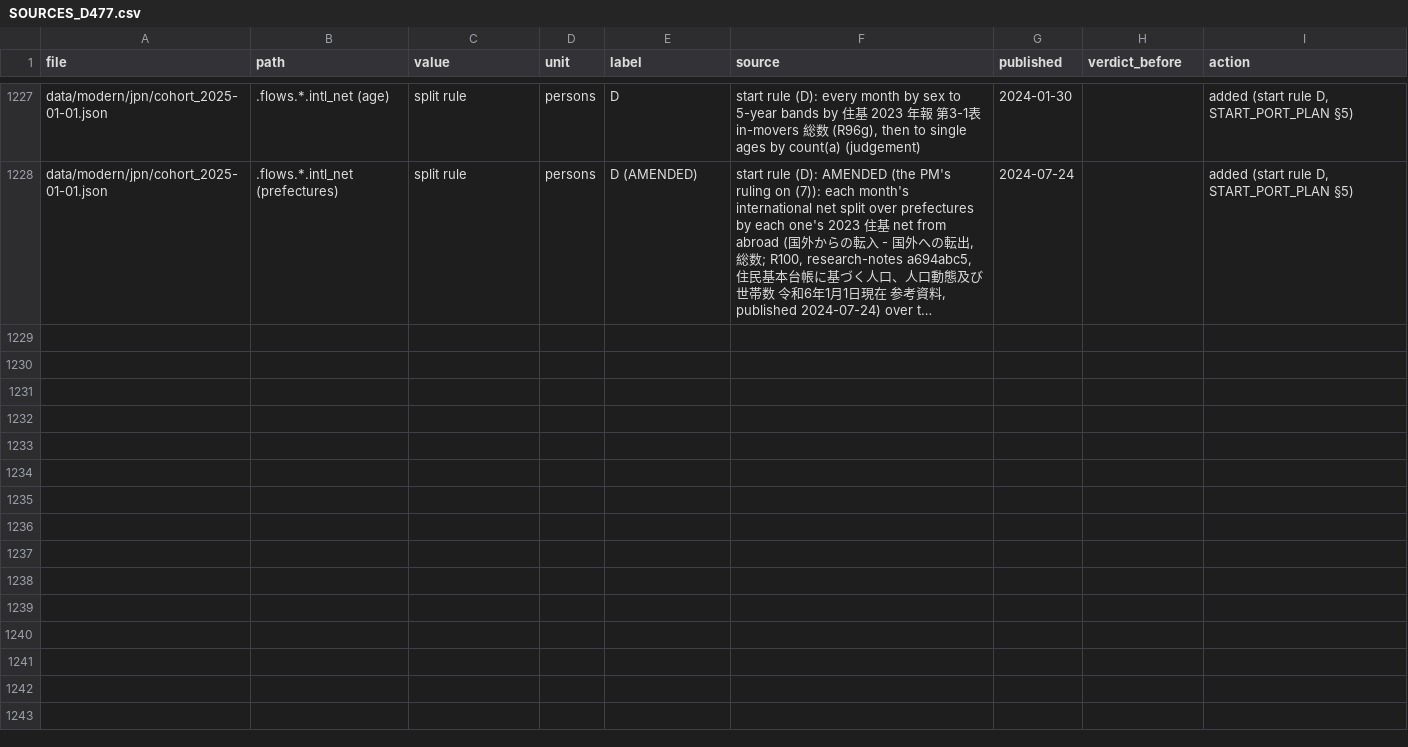
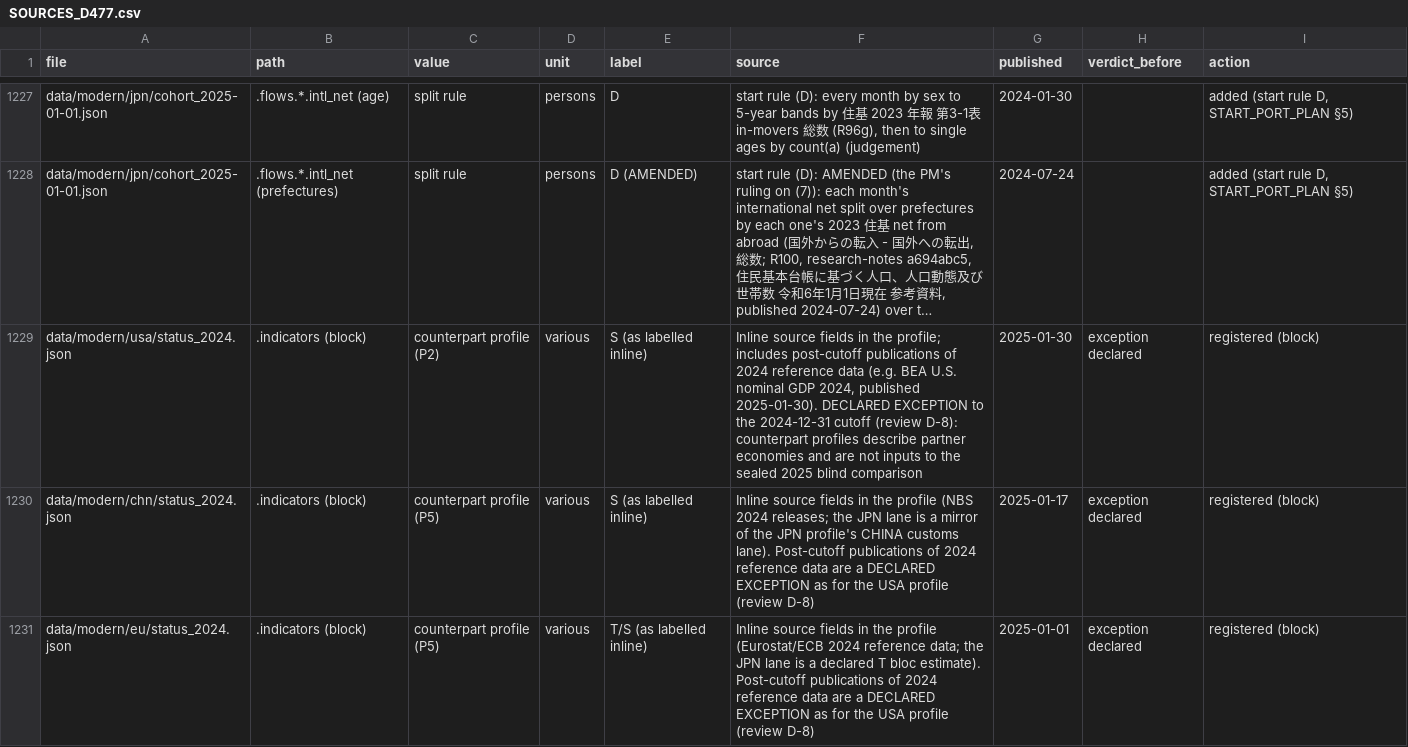
Before and after one commit to GiruStar-bot/sandvox, a CSV file: data/modern/SOURCES_D477.csv, drawn as a sheet; only a part is shown, gaps mark what is left out; long unchanged cells end in …; the diff names each change by its address in the sheet, - before the commit and + after, or states it on an @@ line.

Commit message:
Fix round 1 (independent Antigravity review of f186afd3): D-1..D-10 - subsidy fiscal cost wired, vote_due governing-party fix, sign-aware tax/approval feedback, export_control GDP transmission, multiplicative shock reversal + month-start activation, minority+crisis branch restored, S/T label corrections, ablation snapshot tests. Baseline unchanged (100,644,584 / 334.0%); all 15 test files green.

```diff
--- a/data/modern/SOURCES_D477.csv
+++ b/data/modern/SOURCES_D477.csv
+row 1229: data/modern/usa/status_2024.json | .indicators (block) | counterpart profile (P2) | various | S (as labelled inline) | Inline source fields in the profile; includes post-cutoff publications of 2024 reference data (e.g. BEA U.S. nominal GDP 2024, published 2025-01-30). DECLARED EXCEPTION to the 2024-12-31 cutoff (review D-8): counterpart profiles describe partner economies and are not inputs to the sealed 2025 blind comparison | 2025-01-30 | exception declared | registered (block)
+row 1230: data/modern/chn/status_2024.json | .indicators (block) | counterpart profile (P5) | various | S (as labelled inline) | Inline source fields in the profile (NBS 2024 releases; the JPN lane is a mirror of the JPN profile's CHINA customs lane). Post-cutoff publications of 2024 reference data are a DECLARED EXCEPTION as for the USA profile (review D-8) | 2025-01-17 | exception declared | registered (block)
+row 1231: data/modern/eu/status_2024.json | .indicators (block) | counterpart profile (P5) | various | T/S (as labelled inline) | Inline source fields in the profile (Eurostat/ECB 2024 reference data; the JPN lane is a declared T bloc estimate). Post-cutoff publications of 2024 reference data are a DECLARED EXCEPTION as for the USA profile (review D-8) | 2025-01-01 | exception declared | registered (block)
```
Also changed, not shown: 10 other files.
